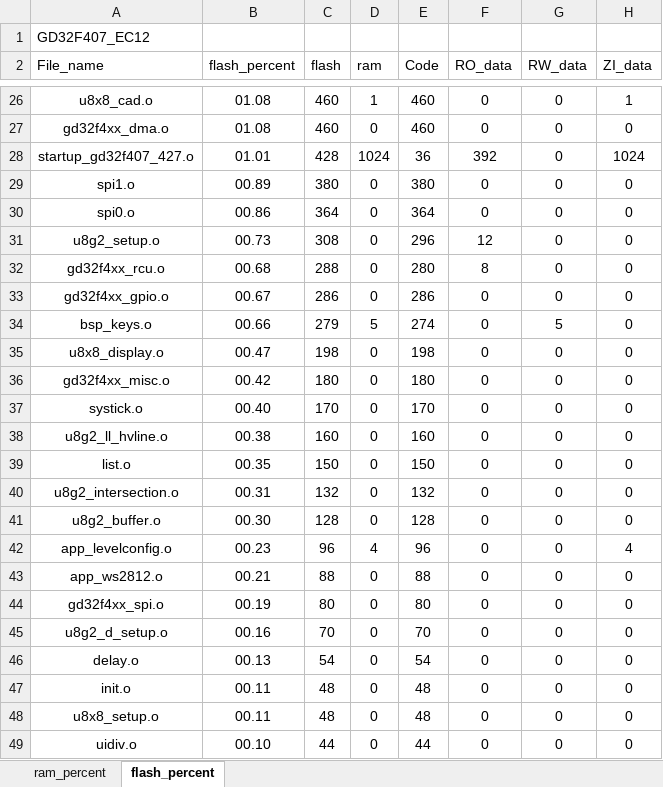
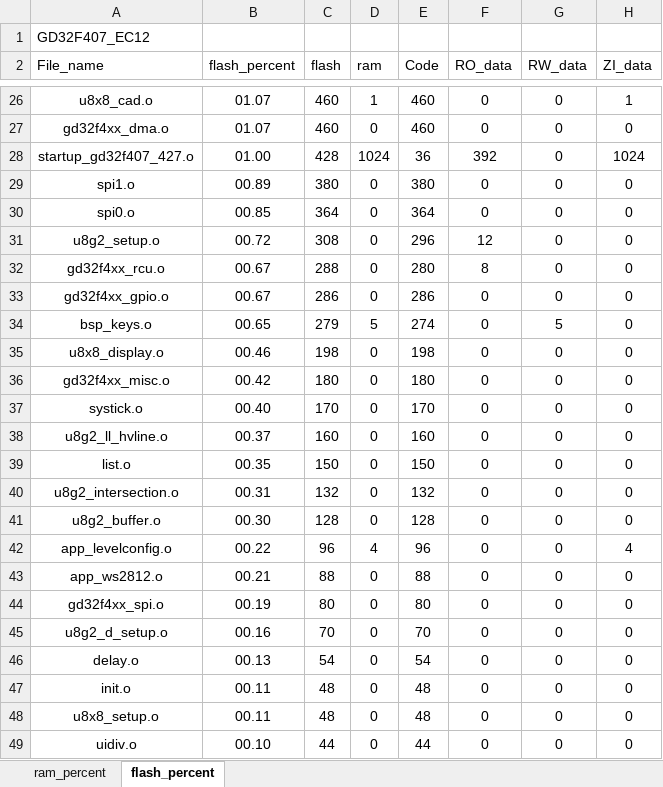
Before and after one commit to J1ntttao/SecretMachineGD32, an Excel workbook: Project/GD32F407_EC12_analysis.xlsx, sheet flash_percent, drawn as a sheet; only a part is shown, gaps mark what is left out; values as stored, in another font and other column widths than the file's, no borders; charts and pictures and table styles not drawn; the diff covers the shown part only; the diff names each change by its address in the sheet, - before the commit and + after, or states it on an @@ line.

```diff
--- a/Project/GD32F407_EC12_analysis.xlsx (sheet flash_percent)
+++ b/Project/GD32F407_EC12_analysis.xlsx (sheet flash_percent)
-B26:B27 (flash_percent): 01.08
+B26:B27 (flash_percent): 01.07
-B28 (flash_percent): 01.01
+B28 (flash_percent): 01.00
-B30 (flash_percent): 00.86
+B30 (flash_percent): 00.85
-B31 (flash_percent): 00.73
+B31 (flash_percent): 00.72
-B32 (flash_percent): 00.68
+B32 (flash_percent): 00.67
-B34 (flash_percent): 00.66
+B34 (flash_percent): 00.65
-B35 (flash_percent): 00.47
+B35 (flash_percent): 00.46
-B38 (flash_percent): 00.38
+B38 (flash_percent): 00.37
-B42 (flash_percent): 00.23
+B42 (flash_percent): 00.22
```
Also changed, not shown: 1 added row, 1 removed row and 31 edited cells elsewhere in this sheet, sheet ram_percent, charts or pictures, 7 other files.
